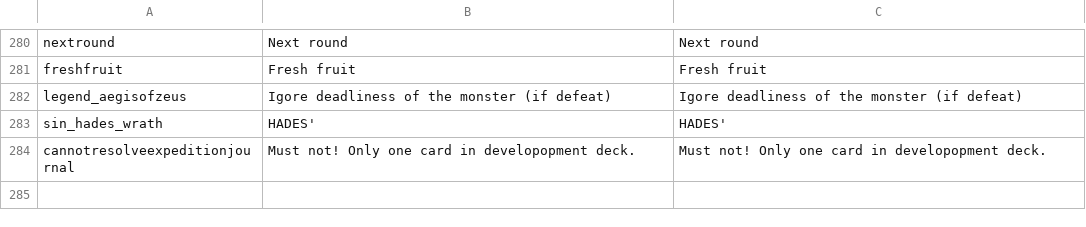
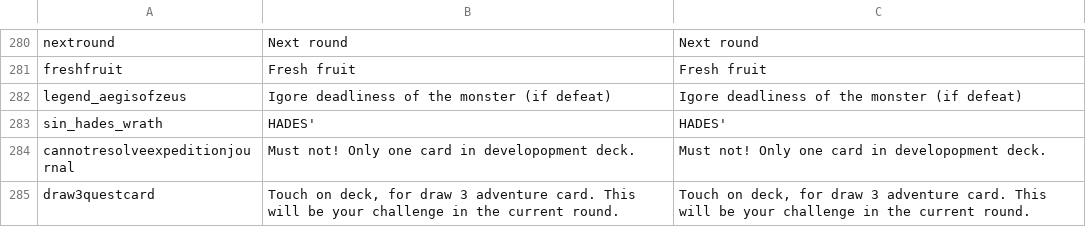
Before and after one commit to maxdk9/argonautsexpedition, a CSV file: Assets/SimpleLocalization/Resources/Localization/base.csv, drawn as a sheet; only a part is shown, gaps mark what is left out; the diff names each change by its address in the sheet, - before the commit and + after, or states it on an @@ line.

Commit message:
draw3cards

```diff
--- a/Assets/SimpleLocalization/Resources/Localization/base.csv
+++ b/Assets/SimpleLocalization/Resources/Localization/base.csv
+row 285: draw3questcard | Touch on deck, for draw 3 adventure card. This will be your challenge in the current round. | Touch on deck, for draw 3 adventure card. This will be your challenge in the current round.
```
Also changed, not shown: 19 other files.
